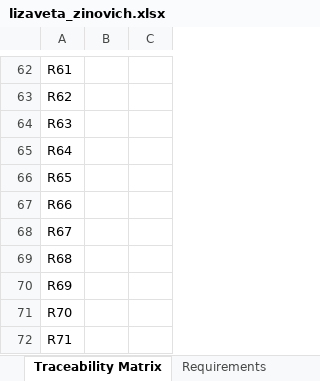
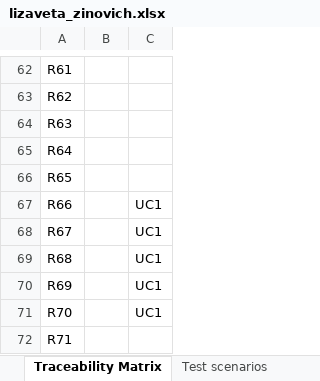
Before and after one commit to Pasyagitka/Software-reliability, an Excel workbook: 12/lizaveta_zinovich.xlsx, sheet Traceability Matrix, drawn as a sheet; only a part is shown, gaps mark what is left out; values as stored, in another font and other column widths than the file's, no borders; the diff covers the shown part only; the diff names each change by its address in the sheet, - before the commit and + after, or states it on an @@ line.

```diff
--- a/12/lizaveta_zinovich.xlsx (sheet Traceability Matrix)
+++ b/12/lizaveta_zinovich.xlsx (sheet Traceability Matrix)
-C67:C71: (empty)
+C67:C71: UC1
```
Also changed, not shown: 45 edited cells elsewhere in this sheet, sheet Test scenarios, other sheet tabs, 3 other files.
